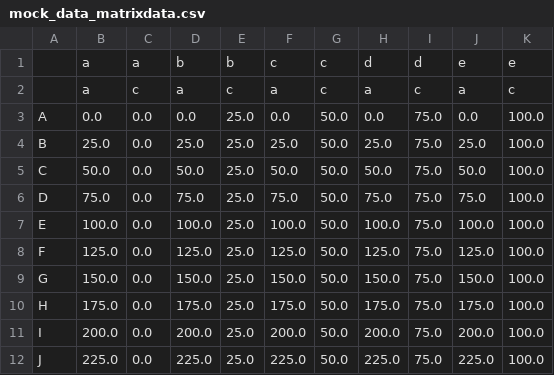
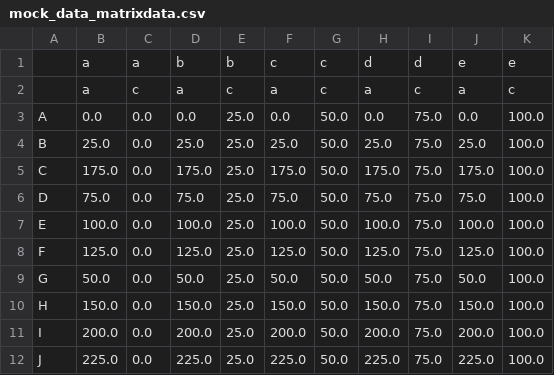
Before and after one commit to AndreGosselink/binderfinder, a CSV file: data/mock_data_matrixdata.csv, drawn as a sheet.

```diff
--- a/data/mock_data_matrixdata.csv
+++ b/data/mock_data_matrixdata.csv
@@ -4,3 +4,3 @@ A;0.0;0.0;0.0;25.0;0.0;50.0;0.0;75.0;0.0;100.0
 B;25.0;0.0;25.0;25.0;25.0;50.0;25.0;75.0;25.0;100.0
-C;50.0;0.0;50.0;25.0;50.0;50.0;50.0;75.0;50.0;100.0
+C;175.0;0.0;175.0;25.0;175.0;50.0;175.0;75.0;175.0;100.0
 D;75.0;0.0;75.0;25.0;75.0;50.0;75.0;75.0;75.0;100.0
@@ -8,4 +8,4 @@ E;100.0;0.0;100.0;25.0;100.0;50.0;100.0;75.0;100.0;100.0
 F;125.0;0.0;125.0;25.0;125.0;50.0;125.0;75.0;125.0;100.0
-G;150.0;0.0;150.0;25.0;150.0;50.0;150.0;75.0;150.0;100.0
-H;175.0;0.0;175.0;25.0;175.0;50.0;175.0;75.0;175.0;100.0
+G;50.0;0.0;50.0;25.0;50.0;50.0;50.0;75.0;50.0;100.0
+H;150.0;0.0;150.0;25.0;150.0;50.0;150.0;75.0;150.0;100.0
 I;200.0;0.0;200.0;25.0;200.0;50.0;200.0;75.0;200.0;100.0
```
Also changed, not shown: data/mock_data.csv, 2 other files.
